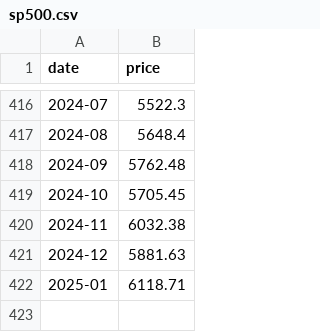
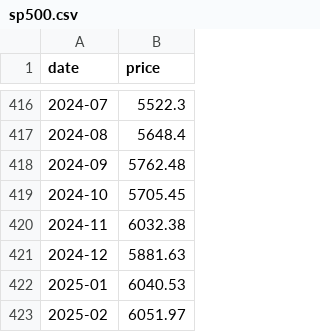
Before and after one commit to kburd/SocialSecurityRedux, a CSV file: data/sp500.csv, drawn as a sheet; only a part is shown, gaps mark what is left out.

```diff
--- a/data/sp500.csv
+++ b/data/sp500.csv
@@ -421,2 +421,3 @@ date,price
 2024-12,5881.63
-2025-01,6118.71
+2025-01,6040.53
+2025-02,6051.97
```
Also changed, not shown: data/cpi.csv.
